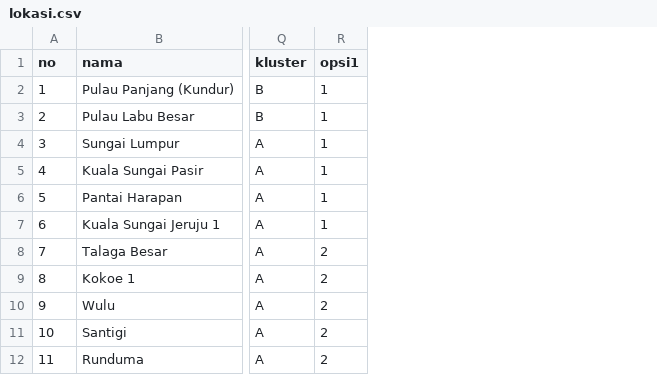
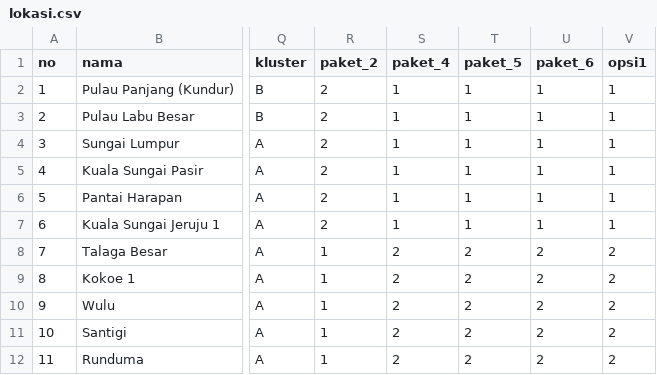
Before and after one commit to fazazaki18/Peta-PLTS-Komunal, a CSV file: data/lokasi.csv, drawn as a sheet; only a part is shown, gaps mark what is left out; the diff names each change by its address in the sheet, - before the commit and + after, or states it on an @@ line.

```diff
--- a/data/lokasi.csv
+++ b/data/lokasi.csv
+column R (paket_2), rows 2-12: 2 | 2 | 2 | 2 | 2 | 2 | 1 | 1 | 1 | 1 | 1
+column S (paket_4), rows 2-12: 1 | 1 | 1 | 1 | 1 | 1 | 2 | 2 | 2 | 2 | 2
+column T (paket_5), rows 2-12: 1 | 1 | 1 | 1 | 1 | 1 | 2 | 2 | 2 | 2 | 2
+column U (paket_6), rows 2-12: 1 | 1 | 1 | 1 | 1 | 1 | 2 | 2 | 2 | 2 | 2
```
Also changed, not shown: 3 other files.
